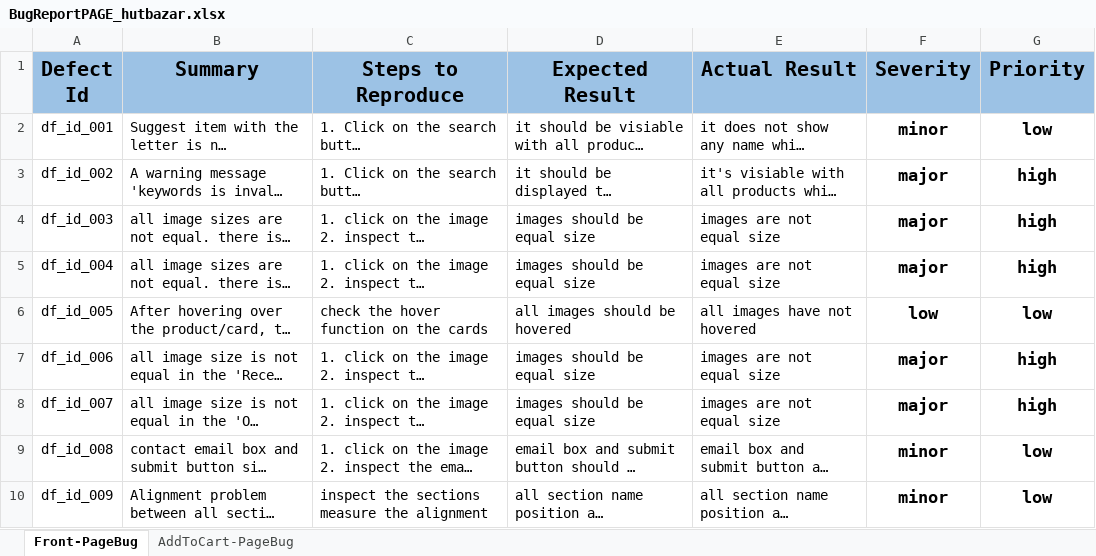
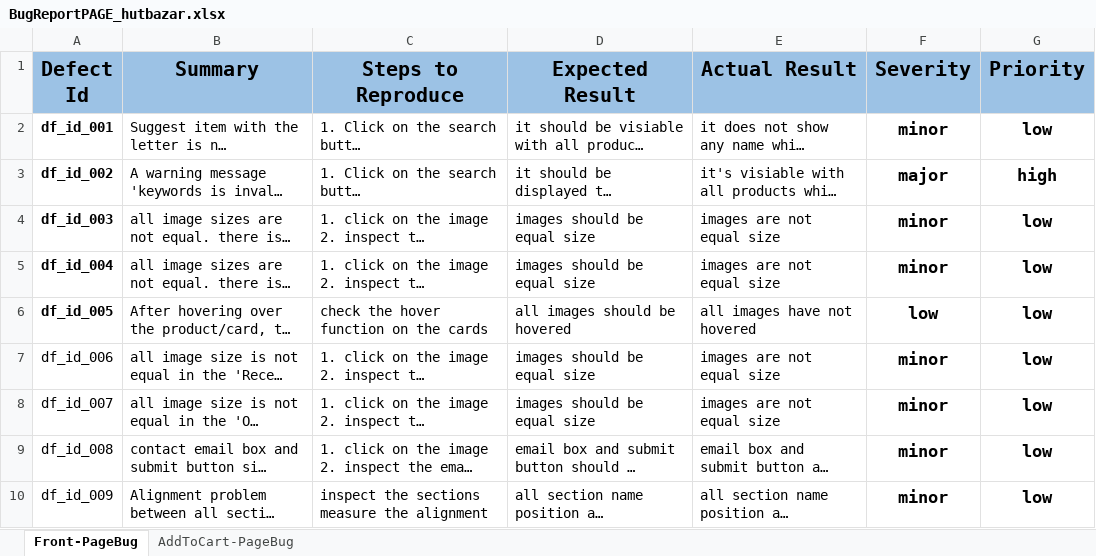
Before and after one commit to A-Rakhi/Manual-Testing-Of-Hutbazar, an Excel workbook: BugReportPAGE_hutbazar.xlsx, sheet Front-PageBug, drawn as a sheet; long unchanged cells end in …; values as stored, in another font and other column widths than the file's, no borders; the diff names each change by its address in the sheet, - before the commit and + after, or states it on an @@ line.

```diff
--- a/BugReportPAGE_hutbazar.xlsx (sheet Front-PageBug)
+++ b/BugReportPAGE_hutbazar.xlsx (sheet Front-PageBug)
-A2:A6 bold: off
+A2:A6 bold: on
-F4:F5 (Severity): major
+F4:F5 (Severity): minor
-G4:G5 (Priority): high
+G4:G5 (Priority): low
-F7:F8 (Severity): major
+F7:F8 (Severity): minor
-G7:G8 (Priority): high
+G7:G8 (Priority): low
```
Also changed, not shown: sheet AddToCart-PageBug.
